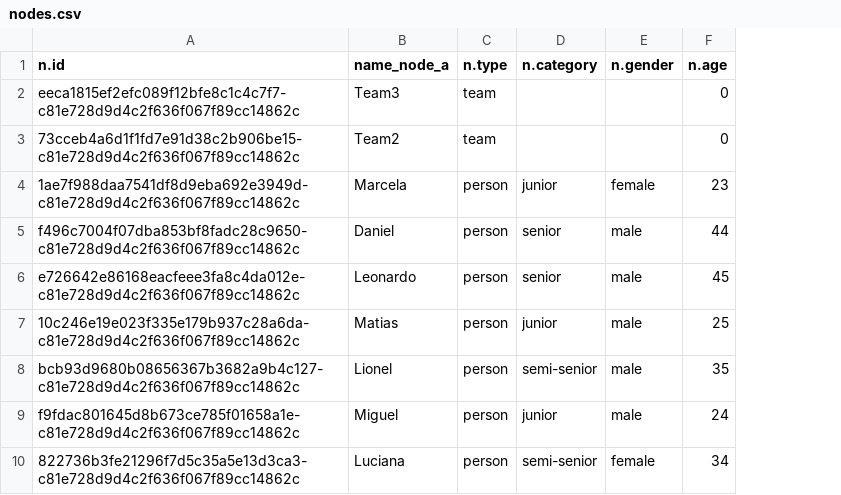
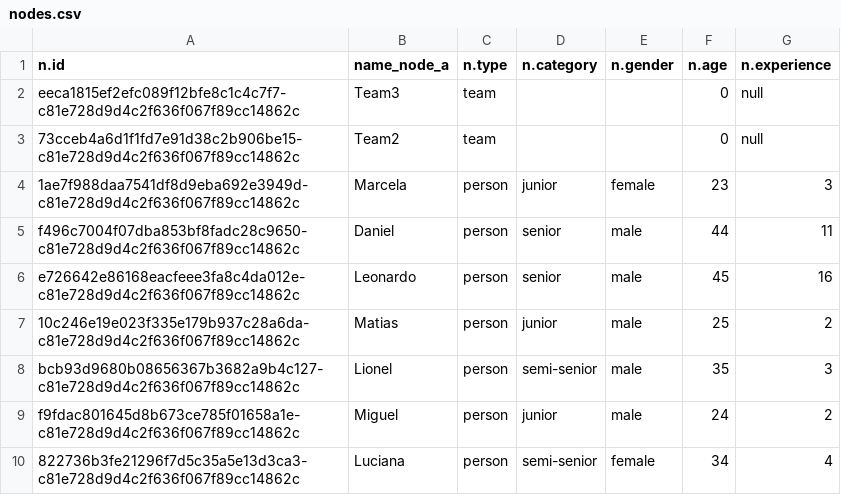
Before and after one commit to fgpalacios/diplodatos2020, a CSV file: dataset/nodes.csv, drawn as a sheet; only a part is shown; the diff names each change by its address in the sheet, - before the commit and + after, or states it on an @@ line.

Commit message:
actualizacion agregado de experience

```diff
--- a/dataset/nodes.csv
+++ b/dataset/nodes.csv
+column G (n.experience), rows 2-10: null | null | 3 | 11 | 16 | 2 | 3 | 2 | 4
```
